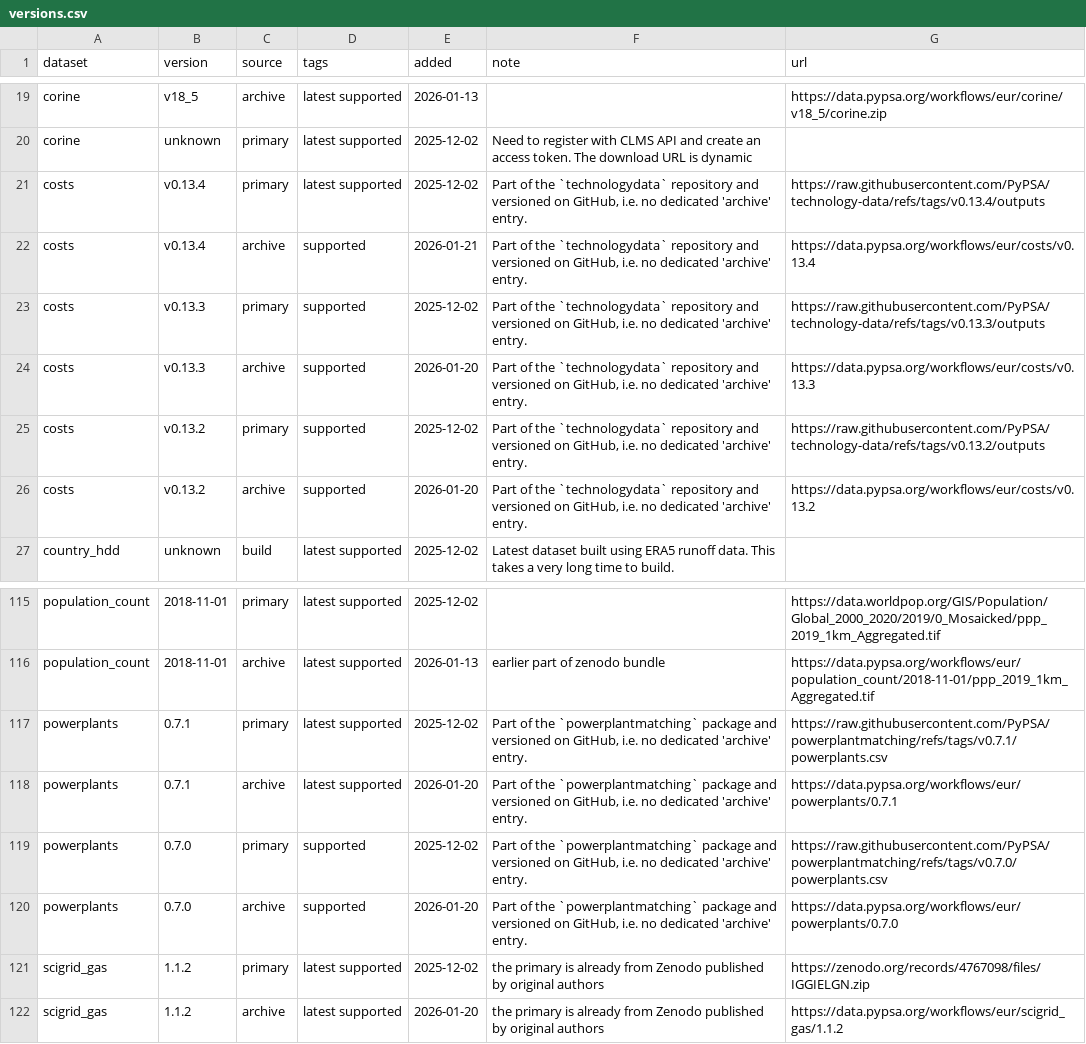
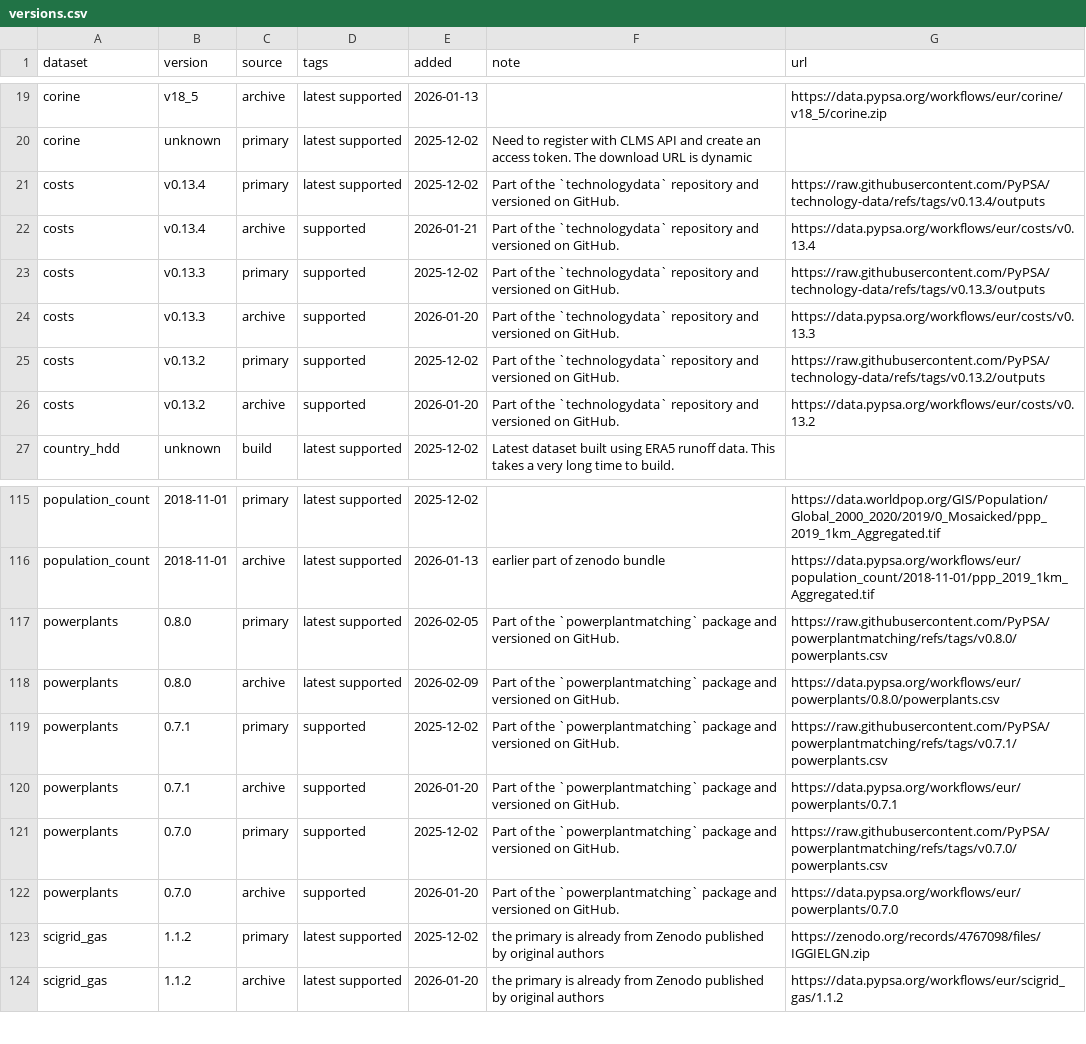
Before and after one commit to ayshaC/pypsa-eur, a CSV file: data/versions.csv, drawn as a sheet; only a part is shown, gaps mark what is left out.

Commit message:
add powerplantmatching 0.8.0 (#2040)
* add powerplantmatching 0.8.0

* add to archive

* sync config

* fix retrieval

---------

Co-authored-by: lkstrp <lkstrp@pm.me>

```diff
--- a/data/versions.csv
+++ b/data/versions.csv
@@ -20,8 +20,8 @@ corine,v18_5,archive,latest supported,2026-01-13,,https://data.pypsa.org/workflo
 corine,unknown,primary,latest supported,2025-12-02,Need to register with CLMS API and create an access token. The download URL is dynamic,
-costs,v0.13.4,primary,latest supported,2025-12-02,"Part of the `technologydata` repository and versioned on GitHub, i.e. no dedicated 'archive' entry.",https://raw.githubusercontent.com/PyPSA/technology-data/refs/tags/v0.13.4/outputs
-costs,v0.13.4,archive,supported,2026-01-21,"Part of the `technologydata` repository and versioned on GitHub, i.e. no dedicated 'archive' entry.",https://data.pypsa.org/workflows/eur/costs/v0.13.4
-costs,v0.13.3,primary,supported,2025-12-02,"Part of the `technologydata` repository and versioned on GitHub, i.e. no dedicated 'archive' entry.",https://raw.githubusercontent.com/PyPSA/technology-data/refs/tags/v0.13.3/outputs
-costs,v0.13.3,archive,supported,2026-01-20,"Part of the `technologydata` repository and versioned on GitHub, i.e. no dedicated 'archive' entry.",https://data.pypsa.org/workflows/eur/costs/v0.13.3
-costs,v0.13.2,primary,supported,2025-12-02,"Part of the `technologydata` repository and versioned on GitHub, i.e. no dedicated 'archive' entry.",https://raw.githubusercontent.com/PyPSA/technology-data/refs/tags/v0.13.2/outputs
-costs,v0.13.2,archive,supported,2026-01-20,"Part of the `technologydata` repository and versioned on GitHub, i.e. no dedicated 'archive' entry.",https://data.pypsa.org/workflows/eur/costs/v0.13.2
+costs,v0.13.4,primary,latest supported,2025-12-02,"Part of the `technologydata` repository and versioned on GitHub.",https://raw.githubusercontent.com/PyPSA/technology-data/refs/tags/v0.13.4/outputs
+costs,v0.13.4,archive,supported,2026-01-21,"Part of the `technologydata` repository and versioned on GitHub.",https://data.pypsa.org/workflows/eur/costs/v0.13.4
+costs,v0.13.3,primary,supported,2025-12-02,"Part of the `technologydata` repository and versioned on GitHub.",https://raw.githubusercontent.com/PyPSA/technology-data/refs/tags/v0.13.3/outputs
+costs,v0.13.3,archive,supported,2026-01-20,"Part of the `technologydata` repository and versioned on GitHub.",https://data.pypsa.org/workflows/eur/costs/v0.13.3
+costs,v0.13.2,primary,supported,2025-12-02,"Part of the `technologydata` repository and versioned on GitHub.",https://raw.githubusercontent.com/PyPSA/technology-data/refs/tags/v0.13.2/outputs
+costs,v0.13.2,archive,supported,2026-01-20,"Part of the `technologydata` repository and versioned on GitHub.",https://data.pypsa.org/workflows/eur/costs/v0.13.2
 country_hdd,unknown,build,latest supported,2025-12-02,Latest dataset built using ERA5 runoff data. This takes a very long time to build.,
@@ -116,6 +116,8 @@ population_count,2018-11-01,primary,latest supported,2025-12-02,,https://data.wo
 population_count,2018-11-01,archive,latest supported,2026-01-13,earlier part of zenodo bundle,https://data.pypsa.org/workflows/eur/population_count/2018-11-01/ppp_2019_1km_Aggregated.tif
-powerplants,0.7.1,primary,latest supported,2025-12-02,"Part of the `powerplantmatching` package and versioned on GitHub, i.e. no dedicated 'archive' entry.",https://raw.githubusercontent.com/PyPSA/powerplantmatching/refs/tags/v0.7.1/powerplants.csv
-powerplants,0.7.1,archive,latest supported,2026-01-20,"Part of the `powerplantmatching` package and versioned on GitHub, i.e. no dedicated 'archive' entry.",https://data.pypsa.org/workflows/eur/powerplants/0.7.1
-powerplants,0.7.0,primary,supported,2025-12-02,"Part of the `powerplantmatching` package and versioned on GitHub, i.e. no dedicated 'archive' entry.",https://raw.githubusercontent.com/PyPSA/powerplantmatching/refs/tags/v0.7.0/powerplants.csv
-powerplants,0.7.0,archive,supported,2026-01-20,"Part of the `powerplantmatching` package and versioned on GitHub, i.e. no dedicated 'archive' entry.",https://data.pypsa.org/workflows/eur/powerplants/0.7.0
+powerplants,0.8.0,primary,latest supported,2026-02-05,"Part of the `powerplantmatching` package and versioned on GitHub.",https://raw.githubusercontent.com/PyPSA/powerplantmatching/refs/tags/v0.8.0/powerplants.csv
+powerplants,0.8.0,archive,latest supported,2026-02-09,"Part of the `powerplantmatching` package and versioned on GitHub.",https://data.pypsa.org/workflows/eur/powerplants/0.8.0/powerplants.csv
+powerplants,0.7.1,primary,supported,2025-12-02,"Part of the `powerplantmatching` package and versioned on GitHub.",https://raw.githubusercontent.com/PyPSA/powerplantmatching/refs/tags/v0.7.1/powerplants.csv
+powerplants,0.7.1,archive,supported,2026-01-20,"Part of the `powerplantmatching` package and versioned on GitHub.",https://data.pypsa.org/workflows/eur/powerplants/0.7.1
+powerplants,0.7.0,primary,supported,2025-12-02,"Part of the `powerplantmatching` package and versioned on GitHub.",https://raw.githubusercontent.com/PyPSA/powerplantmatching/refs/tags/v0.7.0/powerplants.csv
+powerplants,0.7.0,archive,supported,2026-01-20,"Part of the `powerplantmatching` package and versioned on GitHub.",https://data.pypsa.org/workflows/eur/powerplants/0.7.0
 scigrid_gas,1.1.2,primary,latest supported,2025-12-02,the primary is already from Zenodo published by original authors,https://zenodo.org/records/4767098/files/IGGIELGN.zip
```
Also changed, not shown: 4 other files.
